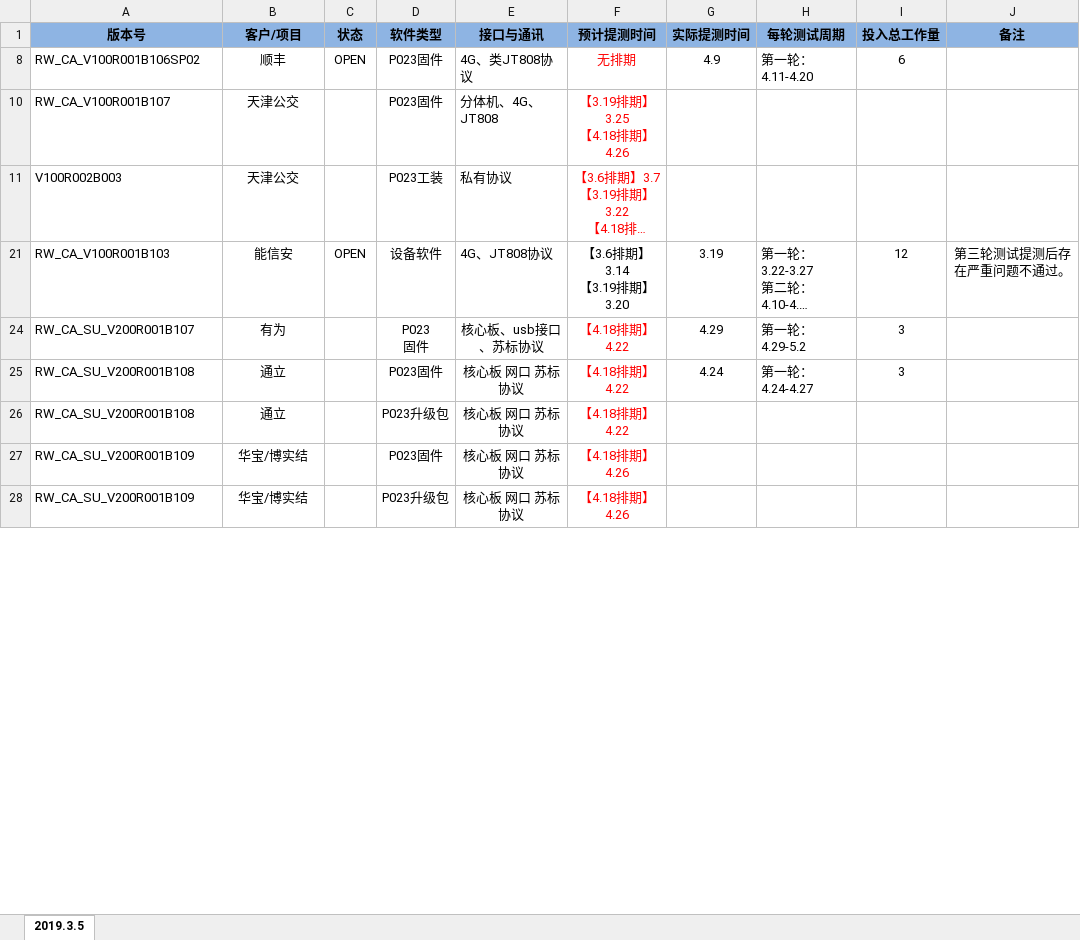
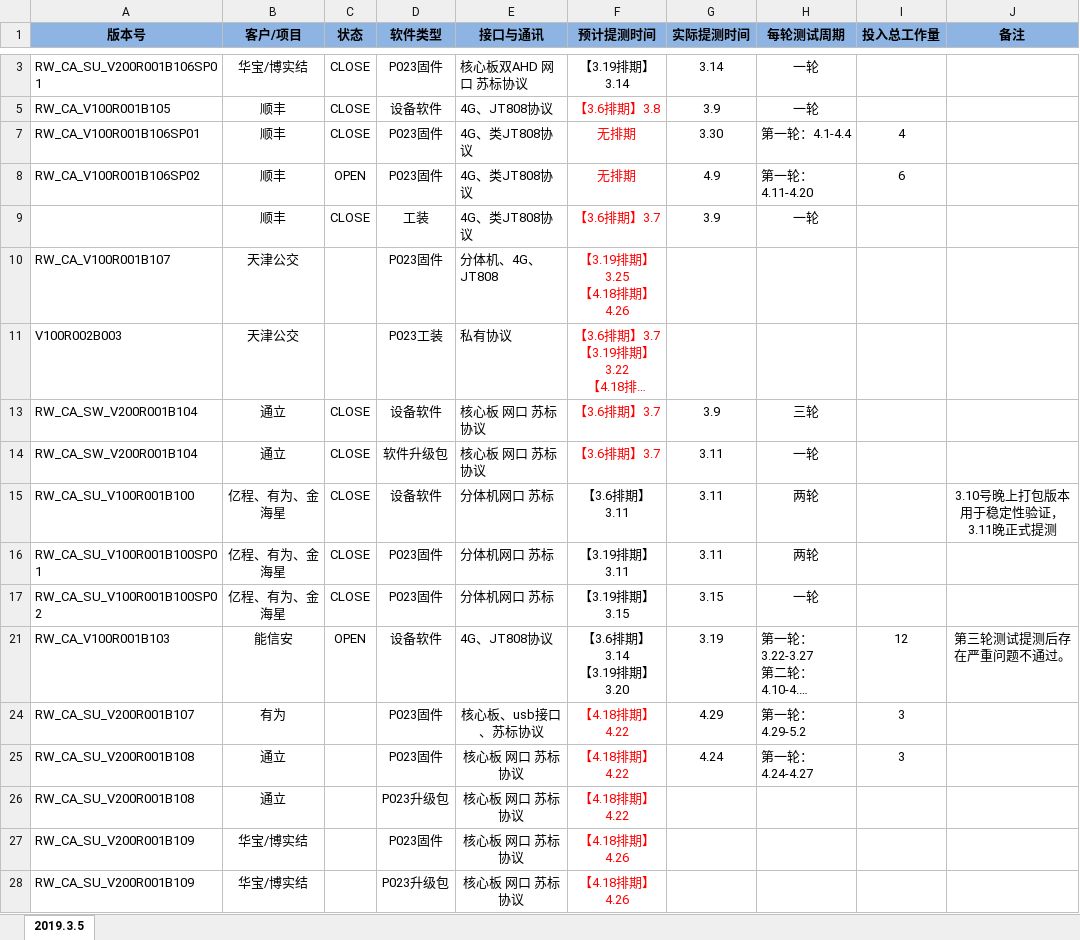
Before and after one commit to chanjumping/-, an Excel workbook: 车载软件提测情况统计4.19.xlsx, sheet 2019.3.5, drawn as a sheet; only a part is shown, gaps mark what is left out; long unchanged cells end in …; values as stored, in another font and other column widths than the file's, no borders; ↵ is a line break in a cell; the diff covers the shown part only; the diff names each change by its address in the sheet, - before the commit and + after, or states it on an @@ line.

```diff
--- a/车载软件提测情况统计4.19.xlsx (sheet 2019.3.5)
+++ b/车载软件提测情况统计4.19.xlsx (sheet 2019.3.5)
@@ row 3 unhidden: RW_CA_SU_V200R001B106SP01 | 华宝/博实结 | CLOSE | P023固件 | 核心板双AHD 网口 苏标协议 | 【3.19排期】3.14 | 3.14 | 一轮 @@
@@ row 5 unhidden: RW_CA_V100R001B105 | 顺丰 | CLOSE | 设备软件 | 4G、JT808协议 | 【3.6排期】3.8 | 3.9 | 一轮 @@
@@ row 7 unhidden: RW_CA_V100R001B106SP01 | 顺丰 | CLOSE | P023固件 | 4G、类JT808协议 | 无排期 | 3.30 | 第一轮：4.1-4.4 | 4 @@
@@ row 9 unhidden:  | 顺丰 | CLOSE | 工装 | 4G、类JT808协议 | 【3.6排期】3.7 | 3.9 | 一轮 @@
@@ row 13 unhidden: RW_CA_SW_V200R001B104 | 通立 | CLOSE | 设备软件 | 核心板 网口 苏标协议 | 【3.6排期】3.7 | 3.9 | 三轮 @@
@@ row 14 unhidden: RW_CA_SW_V200R001B104 | 通立 | CLOSE | 软件升级包 | 核心板 网口 苏标协议 | 【3.6排期】3.7 | 3.11 | 一轮 @@
@@ row 15 unhidden: RW_CA_SU_V100R001B100 | 亿程、有为、金海星 | CLOSE | 设备软件 | 分体机网口 苏标 | 【3.6排期】3.11 | 3.11 | 两轮 |  | 3.10号晚上打包版本用于稳定性验证，3.11晚正式提测 @@
@@ row 16 unhidden: RW_CA_SU_V100R001B100SP01 | 亿程、有为、金海星 | CLOSE | P023固件 | 分体机网口 苏标 | 【3.19排期】3.11 | 3.11 | 两轮 @@
@@ row 17 unhidden: RW_CA_SU_V100R001B100SP02 | 亿程、有为、金海星 | CLOSE | P023固件 | 分体机网口 苏标 | 【3.19排期】3.15 | 3.15 | 一轮 @@
-D24 (软件类型): P023 ↵ 固件
+D24 (软件类型): P023固件
```
Also changed, not shown: 1 hidden or unhidden row and 5 edited cells elsewhere in this sheet, 1 other file.
